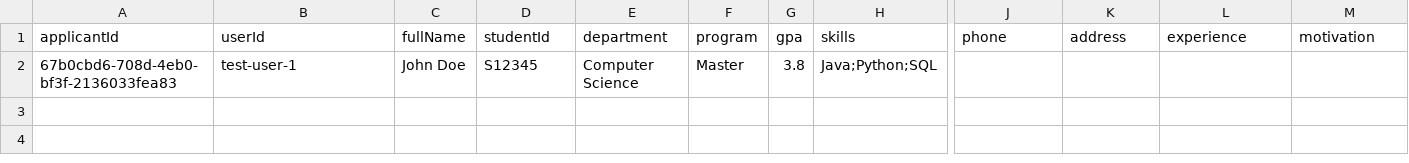
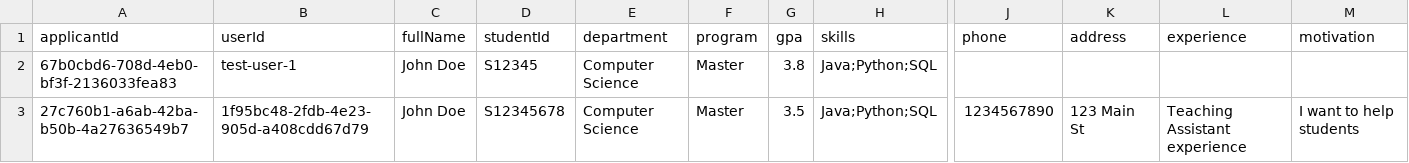
Before and after one commit to Carnegie1888/carnegie_software_engineering, a CSV file: data/applicants.csv, drawn as a sheet; only a part is shown, gaps mark what is left out; rows hold the shown columns only; the diff names each change by its address in the sheet, - before the commit and + after, or states it on an @@ line.

```diff
--- a/data/applicants.csv
+++ b/data/applicants.csv
+row 3: 27c760b1-a6ab-42ba-b50b-4a27636549b7 | 1f95bc48-2fdb-4e23-905d-a408cdd67d79 | John Doe | S12345678 | Computer Science | Master | 3.5 | Java;Python;SQL | 1234567890 | 123 Main St | Teaching Assistant experience | I want to help students
```
Also changed, not shown: data/users.csv, 5 other files.
